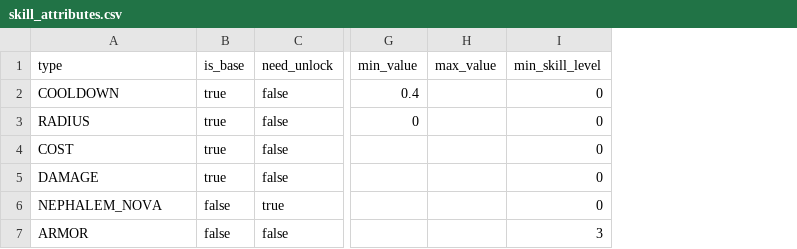
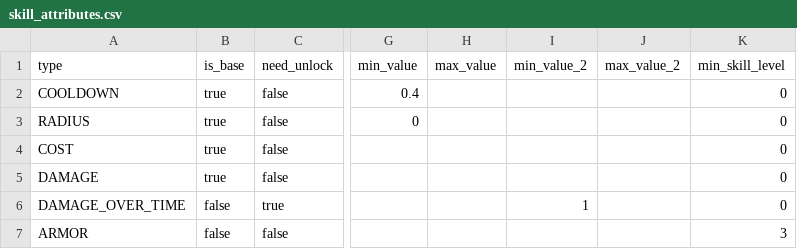
Before and after one commit to NecoProject/Neco-Project, a CSV file: Unity/Assets/Resources/Data/skill_attributes.csv, drawn as a sheet; only a part is shown, gaps mark what is left out; the diff names each change by its address in the sheet, - before the commit and + after, or states it on an @@ line.

Commit message:
Boss also works properly with the new enemy skill system

```diff
--- a/Unity/Assets/Resources/Data/skill_attributes.csv
+++ b/Unity/Assets/Resources/Data/skill_attributes.csv
+column I (min_value_2), row 6: 1
+column J (max_value_2), empty
-A6 (type): NEPHALEM_NOVA
+A6 (type): DAMAGE_OVER_TIME
```
Also changed, not shown: 29 other files.
